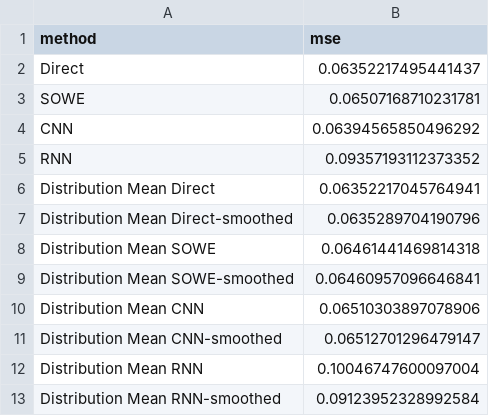
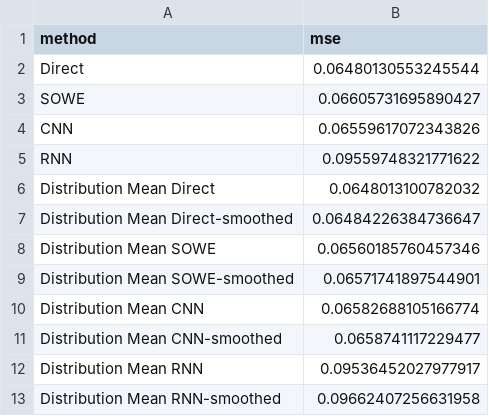
Before and after one commit to oxinabox/phd, a CSV file: documents_prepared/Journal Papers/ColorEstimation2/results/res_point_comb_ord.csv, drawn as a sheet.

```diff
--- a/documents_prepared/Journal Papers/ColorEstimation2/results/res_point_comb_ord.csv
+++ b/documents_prepared/Journal Papers/ColorEstimation2/results/res_point_comb_ord.csv
@@ -1,13 +1,13 @@
 "method","mse"
-"Direct",0.06352217495441437
-"SOWE",0.06507168710231781
-"CNN",0.06394565850496292
-"RNN",0.09357193112373352
-"Distribution Mean Direct",0.06352217045764941
-"Distribution Mean Direct-smoothed",0.0635289704190796
-"Distribution Mean SOWE",0.06461441469814318
-"Distribution Mean SOWE-smoothed",0.06460957096646841
-"Distribution Mean CNN",0.06510303897078906
-"Distribution Mean CNN-smoothed",0.06512701296479147
-"Distribution Mean RNN",0.10046747600097004
-"Distribution Mean RNN-smoothed",0.09123952328992584
+"Direct",0.06480130553245544
+"SOWE",0.06605731695890427
+"CNN",0.06559617072343826
+"RNN",0.09559748321771622
+"Distribution Mean Direct",0.0648013100782032
+"Distribution Mean Direct-smoothed",0.06484226384736647
+"Distribution Mean SOWE",0.06560185760457346
+"Distribution Mean SOWE-smoothed",0.06571741897544901
+"Distribution Mean CNN",0.06582688105166774
+"Distribution Mean CNN-smoothed",0.0658741117229477
+"Distribution Mean RNN",0.09536452027977917
+"Distribution Mean RNN-smoothed",0.09662407256631958
```
Also changed, not shown: documents_prepared/Journal Papers/ColorEstimation2/results/res_point_comb_extrapo.csv, documents_prepared/Journal Papers/ColorEstimation2/results/res_point_comb_full.csv, 16 other files.
